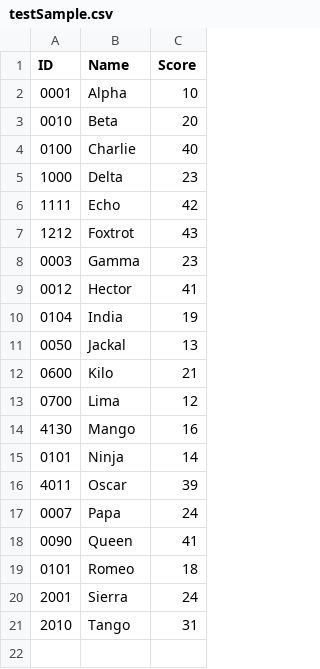
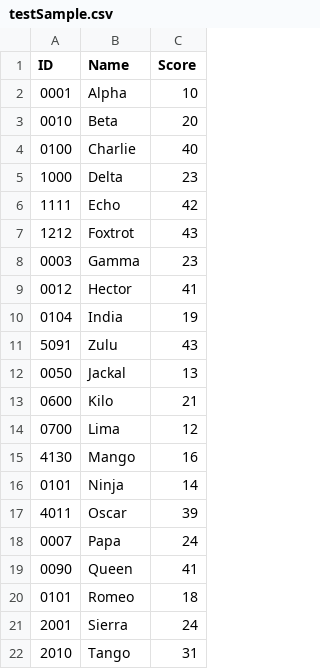
Before and after one commit to GitManuTyagi/pythonSamples, a CSV file: testSample.csv, drawn as a sheet.

Commit message:
Aded record for Zulu
Added 1 record

```diff
--- a/testSample.csv
+++ b/testSample.csv
@@ -10,2 +10,3 @@ ID, Name, Score
 0104, India, 19
+5091, Zulu, 43
 0050, Jackal, 13
```
